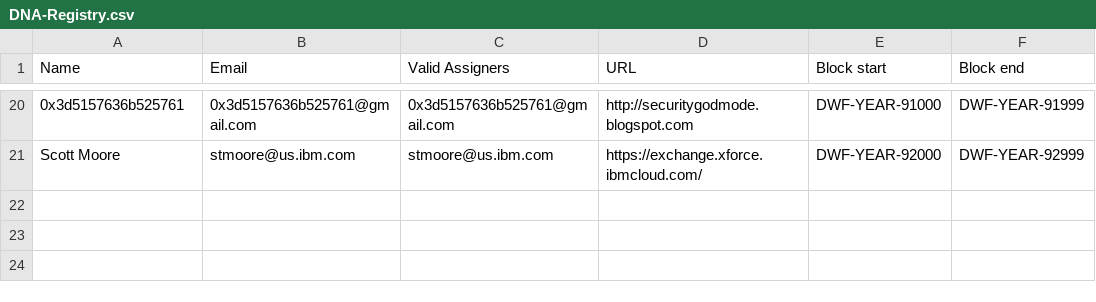
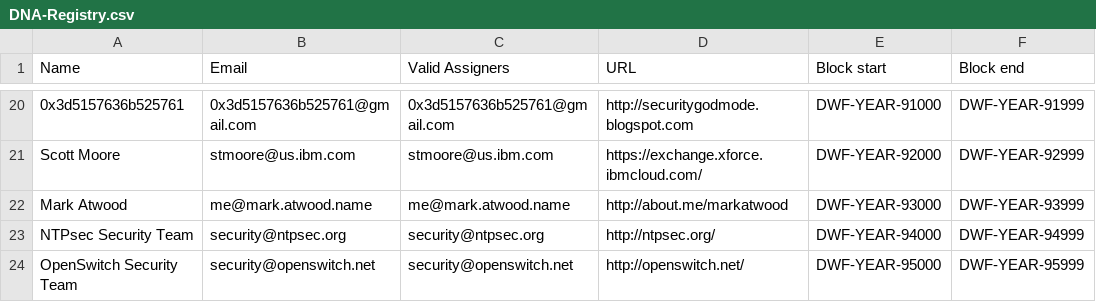
Before and after one commit to trylinux/DNA-Registry, a CSV file: DNA-Registry.csv, drawn as a sheet; only a part is shown, gaps mark what is left out; the diff names each change by its address in the sheet, - before the commit and + after, or states it on an @@ line.

Commit message:
add Mark Atwood, OpenSwitch.net, NTPsec.org

```diff
--- a/DNA-Registry.csv
+++ b/DNA-Registry.csv
+row 22: Mark Atwood | me@mark.atwood.name | me@mark.atwood.name | http://about.me/markatwood | DWF-YEAR-93000 | DWF-YEAR-93999
+row 23: NTPsec Security Team | security@ntpsec.org | security@ntpsec.org | http://ntpsec.org/ | DWF-YEAR-94000 | DWF-YEAR-94999
+row 24: OpenSwitch Security Team | security@openswitch.net | security@openswitch.net | http://openswitch.net/ | DWF-YEAR-95000 | DWF-YEAR-95999
```
